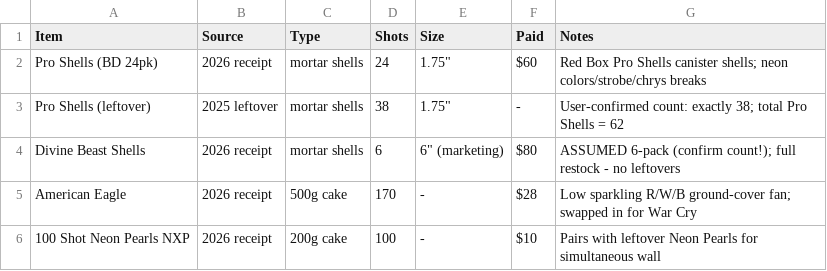
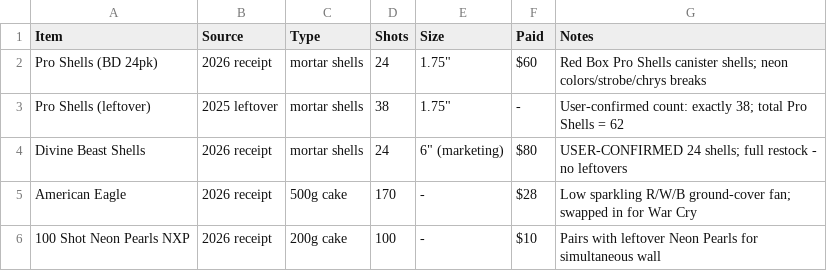
Before and after one commit to vinceblank/fireworks, a CSV file: shows/2026-july-4/inventory.csv, drawn as a sheet; only a part is shown.

```diff
--- a/shows/2026-july-4/inventory.csv
+++ b/shows/2026-july-4/inventory.csv
@@ -3,3 +3,3 @@ Pro Shells (BD 24pk),2026 receipt,mortar shells,24,"1.75""",$60,Red Box Pro Shel
 Pro Shells (leftover),2025 leftover,mortar shells,38,"1.75""",-,User-confirmed count: exactly 38; total Pro Shells = 62
-Divine Beast Shells,2026 receipt,mortar shells,6,"6"" (marketing)",$80,ASSUMED 6-pack (confirm count!); full restock - no leftovers
+Divine Beast Shells,2026 receipt,mortar shells,24,"6"" (marketing)",$80,USER-CONFIRMED 24 shells; full restock - no leftovers
 American Eagle,2026 receipt,500g cake,170,-,$28,Low sparkling R/W/B ground-cover fan; swapped in for War Cry
```
Also changed, not shown: 2 other files.
